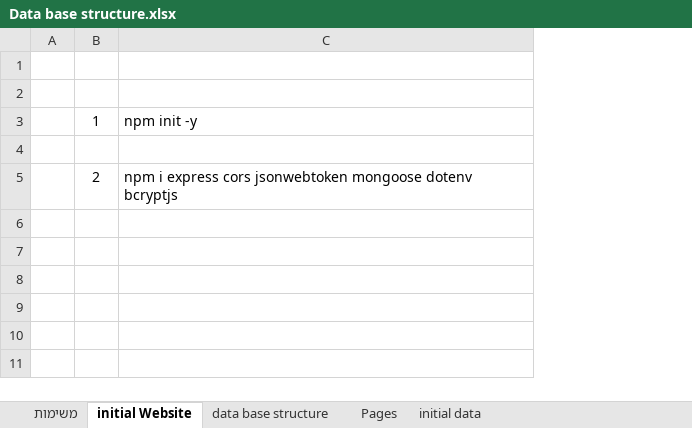
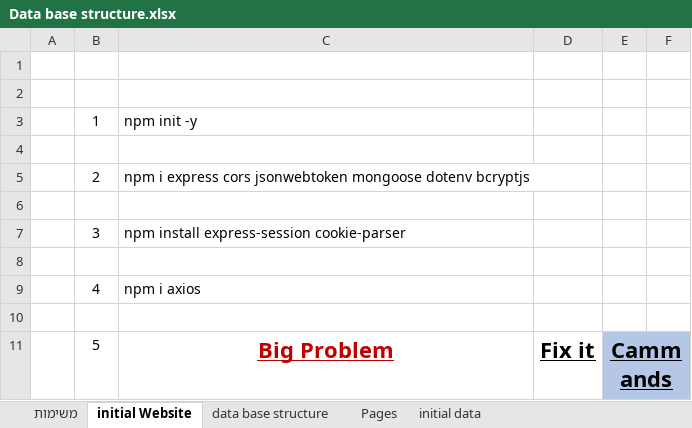
Before and after one commit to basheermulla/NodeJS-Project, an Excel workbook: Data base structure.xlsx, sheet initial Website, drawn as a sheet; only a part is shown; values as stored, in another font and other column widths than the file's, no borders; the diff covers the shown part only; the diff names each change by its address in the sheet, - before the commit and + after, or states it on an @@ line.

```diff
--- a/Data base structure.xlsx (sheet initial Website)
+++ b/Data base structure.xlsx (sheet initial Website)
+column D, empty
+column E, empty
+column F, empty
+row 6: (empty)
+row 7:  | 3 | npm install express-session cookie-parser
+row 8: (empty)
+row 9:  | 4 | npm i axios
+row 10: (empty)
+row 11:  | 5 | Big Problem | Fix it | Cammands
```
Also changed, not shown: 21 added rows elsewhere in this sheet, sheet data base structure, charts or pictures, 17 other files.
